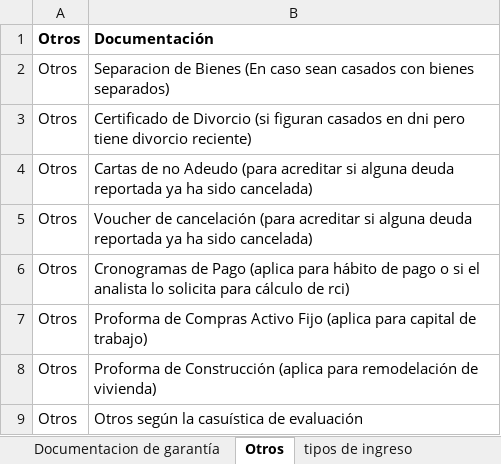
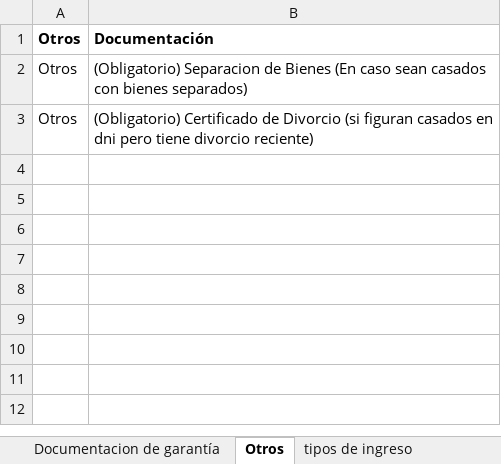
Before and after one commit to Dnavarro26/checklist, an Excel workbook: checklist4.xlsx, sheet Otros, drawn as a sheet; values as stored, in another font and other column widths than the file's, no borders; the diff names each change by its address in the sheet, - before the commit and + after, or states it on an @@ line.

```diff
--- a/checklist4.xlsx (sheet Otros)
+++ b/checklist4.xlsx (sheet Otros)
-B2: Separacion de…
+B2: (Obligatorio) Separacion de…
-B3: Certificado de…
+B3: (Obligatorio) Certificado de…
-row 4: Otros | Cartas de no Adeudo (para acreditar si alguna deuda reportada ya ha sido cancelada)
-row 5: Otros | Voucher de cancelación (para acreditar si alguna deuda reportada ya ha sido cancelada)
-row 6: Otros | Cronogramas de Pago (aplica para hábito de pago o si el analista lo solicita para cálculo de rci)
-row 7: Otros | Proforma de Compras Activo Fijo (aplica para capital de trabajo)
-row 8: Otros | Proforma de Construcción (aplica para remodelación de vivienda)
-row 9: Otros | Otros según la casuística de evaluación
```
Also changed, not shown: sheet tipos de ingreso, sheet Documentacion de garantía, sheet Documentación de indentificació.
